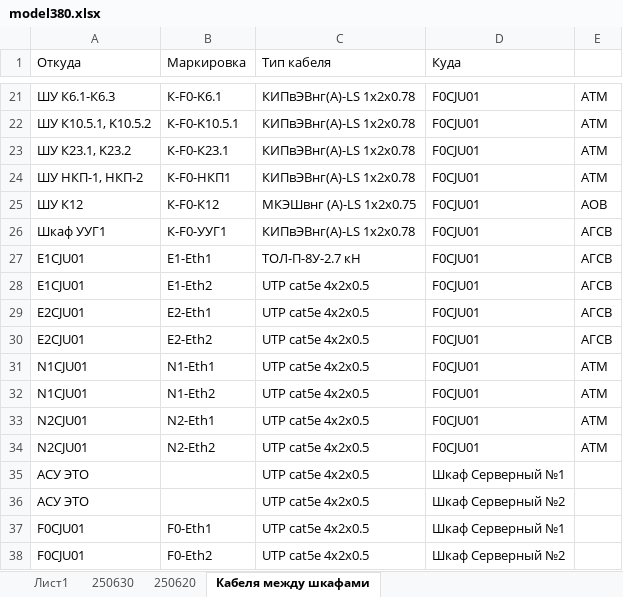
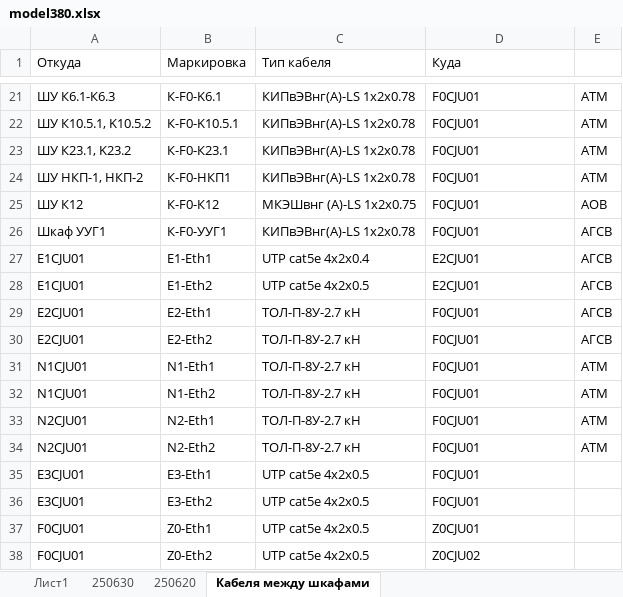
Before and after one commit to nppesnteam/380-25_Ivanovo_TEC, an Excel workbook: Для сайта/model380.xlsx, sheet Кабеля между шкафами, drawn as a sheet; only a part is shown, gaps mark what is left out; values as stored, in another font and other column widths than the file's, no borders; 3 other sheets too large or unreadable and not compared; removed rows and columns are numbered as before the commit, all else as after; the diff names each change by its address in the sheet, - before the commit and + after, or states it on an @@ line.

```diff
--- a/Для сайта/model380.xlsx (sheet Кабеля между шкафами)
+++ b/Для сайта/model380.xlsx (sheet Кабеля между шкафами)
-C27 (Тип кабеля): ТОЛ-П-8У-2.7 кН
+C27 (Тип кабеля): UTP cat5e 4x2x0.4
-D27:D28 (Куда): F0CJU01
+D27:D28 (Куда): E2CJU01
-C29:C34 (Тип кабеля): UTP cat5e 4x2x0.5
+C29:C34 (Тип кабеля): ТОЛ-П-8У-2.7 кН
-row 35: АСУ ЭТО |  | UTP cat5e 4x2x0.5 | Шкаф Серверный №1
-row 36: АСУ ЭТО |  | UTP cat5e 4x2x0.5 | Шкаф Серверный №2
+row 35: E3CJU01 | E3-Eth1 | UTP cat5e 4x2x0.5 | F0CJU01
+row 36: E3CJU01 | E3-Eth2 | UTP cat5e 4x2x0.5 | F0CJU01
-B37 (Маркировка): F0-Eth1
+B37 (Маркировка): Z0-Eth1
-D37 (Куда): Шкаф Серверный №1
+D37 (Куда): Z0CJU01
-B38 (Маркировка): F0-Eth2
+B38 (Маркировка): Z0-Eth2
-D38 (Куда): Шкаф Серверный №2
+D38 (Куда): Z0CJU02
```
Also changed, not shown: 878.2023-АСУ ТП на выдачу/Документы на выдачу/22 и 24. Спецификация оборудования, изделия, материалов/Спецификация Серверный шкаф.xlsx, 6 other files.
